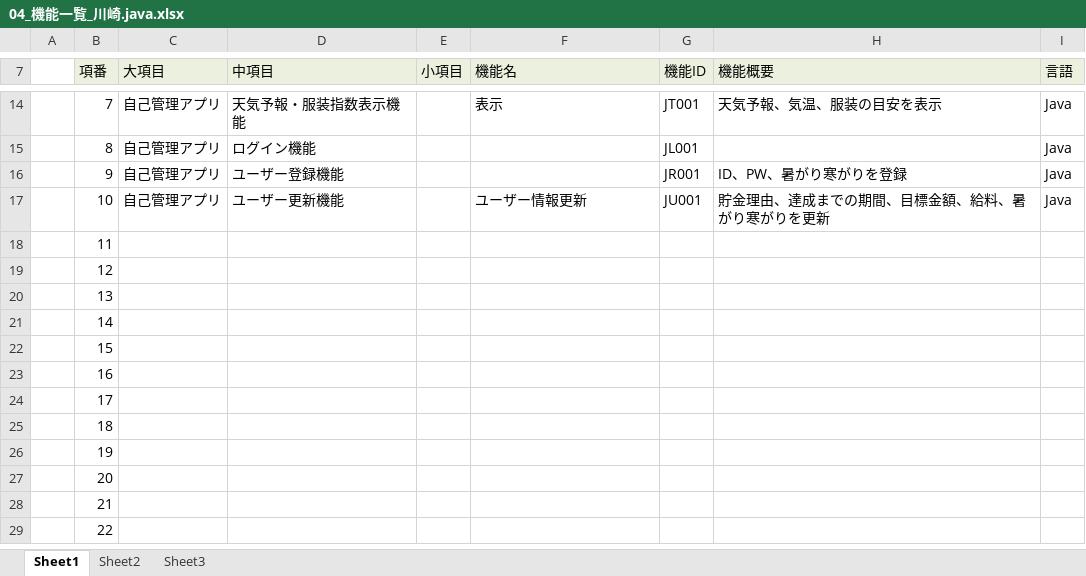
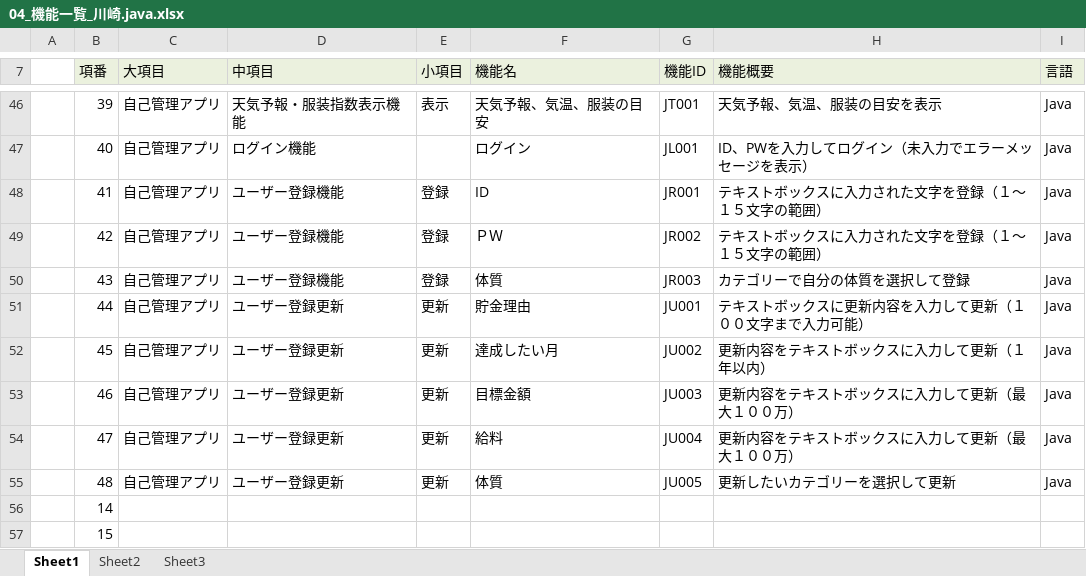
Before and after one commit to dojo2022/E-3, an Excel workbook: doc/04_機能一覧_川崎.java.xlsx, sheet Sheet1, drawn as a sheet; only a part is shown, gaps mark what is left out; the shorter side is filled out with more unchanged rows; values as stored, in another font and other column widths than the file's, no borders; removed rows and columns are numbered as before the commit, all else as after; the diff covers the shown part only; the diff names each change by its address in the sheet, - before the commit and + after, or states it on an @@ line.

```diff
--- a/doc/04_機能一覧_川崎.java.xlsx (sheet Sheet1)
+++ b/doc/04_機能一覧_川崎.java.xlsx (sheet Sheet1)
-B46 (項番): 7
+B46 (項番): 39
-E46 (小項目): (empty)
+E46 (小項目): 表示
-F46 (機能名): 表示
+F46 (機能名): 天気予報、気温、服装の目安
-B47 (項番): 8
+B47 (項番): 40
-F47 (機能名): (empty)
+F47 (機能名): ログイン
-H47 (機能概要): (empty)
+H47 (機能概要): ID、PWを入力してログイン（未入力でエラーメッセージを表示）
-B48 (項番): 9
+B48 (項番): 41
-E48 (小項目): (empty)
+E48 (小項目): 登録
-F48 (機能名): (empty)
+F48 (機能名): ID
-H48 (機能概要): ID、PW、暑がり寒がりを登録
+H48 (機能概要): テキストボックスに入力された文字を登録（１～１５文字の範囲）
-row 17:  | 10 | 自己管理アプリ | ユーザー更新機能 |  | ユーザー情報更新 | JU001 | 貯金理由、達成までの期間、目標金額、給料、暑がり寒がりを更新 | Java
-row 18:  | 11
-row 19:  | 12
-row 20:  | 13
+row 49:  | 42 | 自己管理アプリ | ユーザー登録機能 | 登録 | ＰＷ | JR002 | テキストボックスに入力された文字を登録（１～１５文字の範囲） | Java
+row 50:  | 43 | 自己管理アプリ | ユーザー登録機能 | 登録 | 体質 | JR003 | カテゴリーで自分の体質を選択して登録 | Java
+row 51:  | 44 | 自己管理アプリ | ユーザー登録更新 | 更新 | 貯金理由 | JU001 | テキストボックスに更新内容を入力して更新（１００文字まで入力可能） | Java
+row 52:  | 45 | 自己管理アプリ | ユーザー登録更新 | 更新 | 達成したい月 | JU002 | 更新内容をテキストボックスに入力して更新（１年以内） | Java
+row 53:  | 46 | 自己管理アプリ | ユーザー登録更新 | 更新 | 目標金額 | JU003 | 更新内容をテキストボックスに入力して更新（最大１００万） | Java
+row 54:  | 47 | 自己管理アプリ | ユーザー登録更新 | 更新 | 給料 | JU004 | 更新内容をテキストボックスに入力して更新（最大１００万） | Java
+row 55:  | 48 | 自己管理アプリ | ユーザー登録更新 | 更新 | 体質 | JU005 | 更新したいカテゴリーを選択して更新 | Java
```
Also changed, not shown: 34 added rows, 2 removed rows, 13 edited cells and cell formats elsewhere in this sheet.
